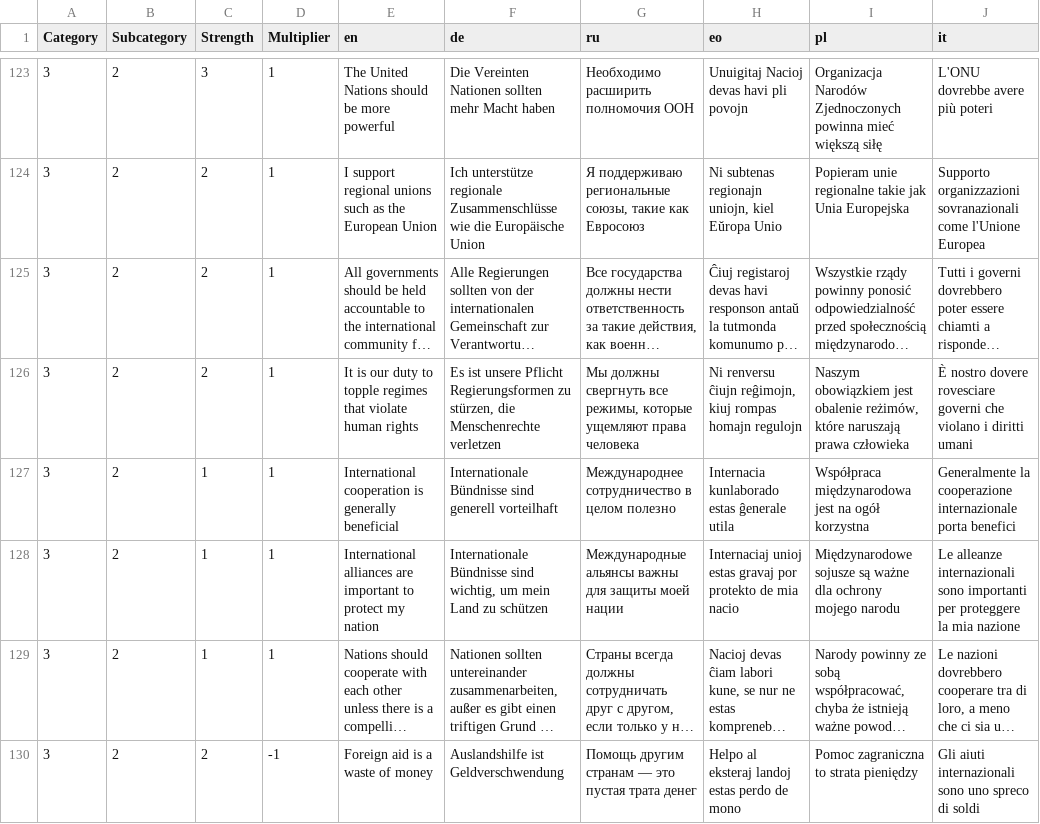
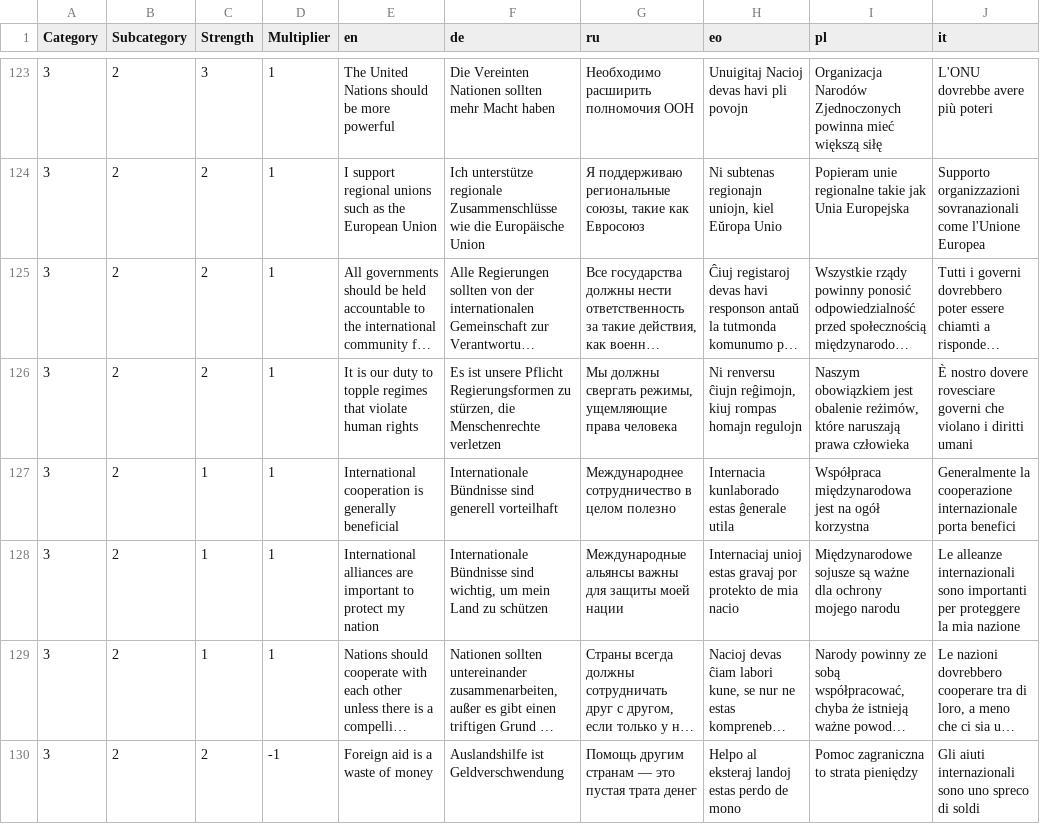
Before and after one commit to sixtriangles/sixtriangles.github.io, a CSV file: questions.csv, drawn as a sheet; only a part is shown, gaps mark what is left out; long unchanged cells end in …; the diff names each change by its address in the sheet, - before the commit and + after, or states it on an @@ line.

Commit message:
fix style

```diff
--- a/questions.csv
+++ b/questions.csv
-G126 (ru): Мы должны свергнуть все режимы, которые ущемляют права человека
+G126 (ru): Мы должны свергать режимы, ущемляющие права человека
```
